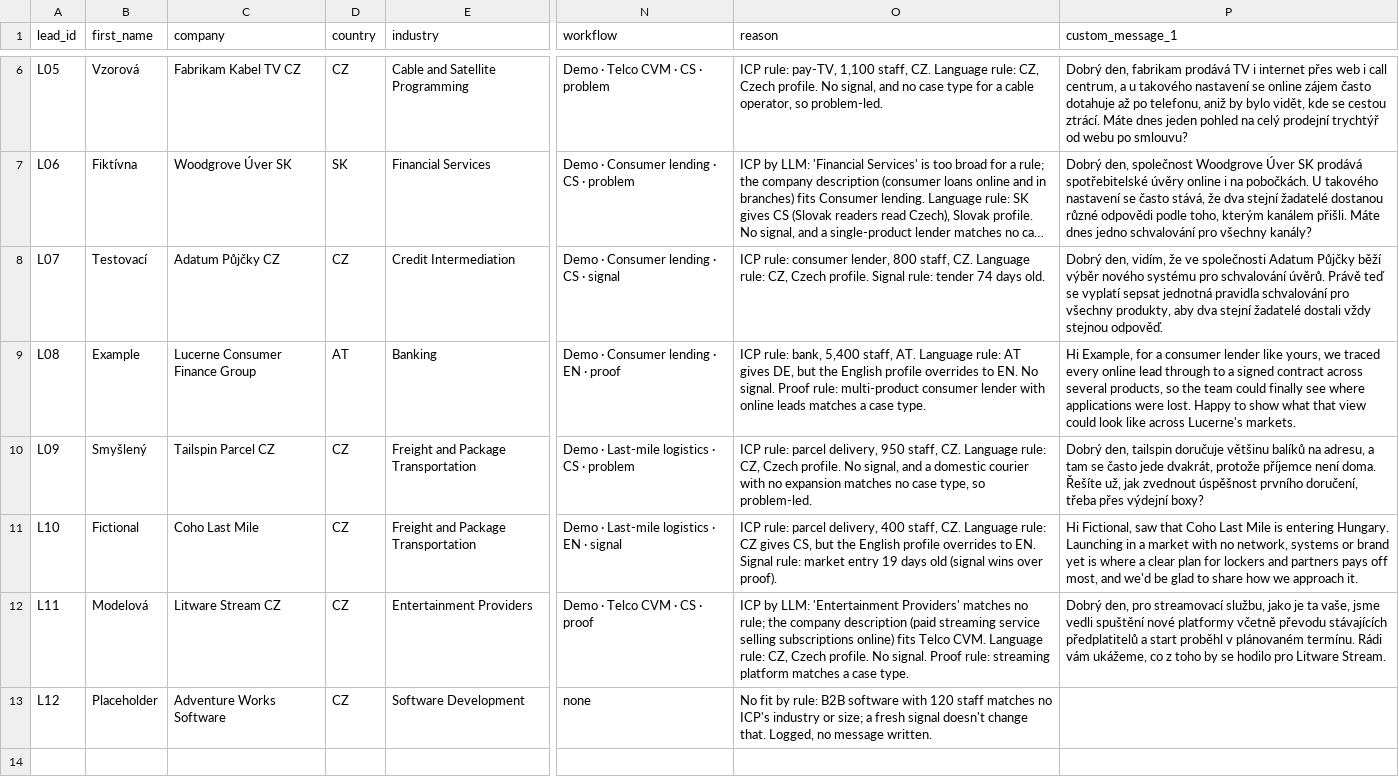
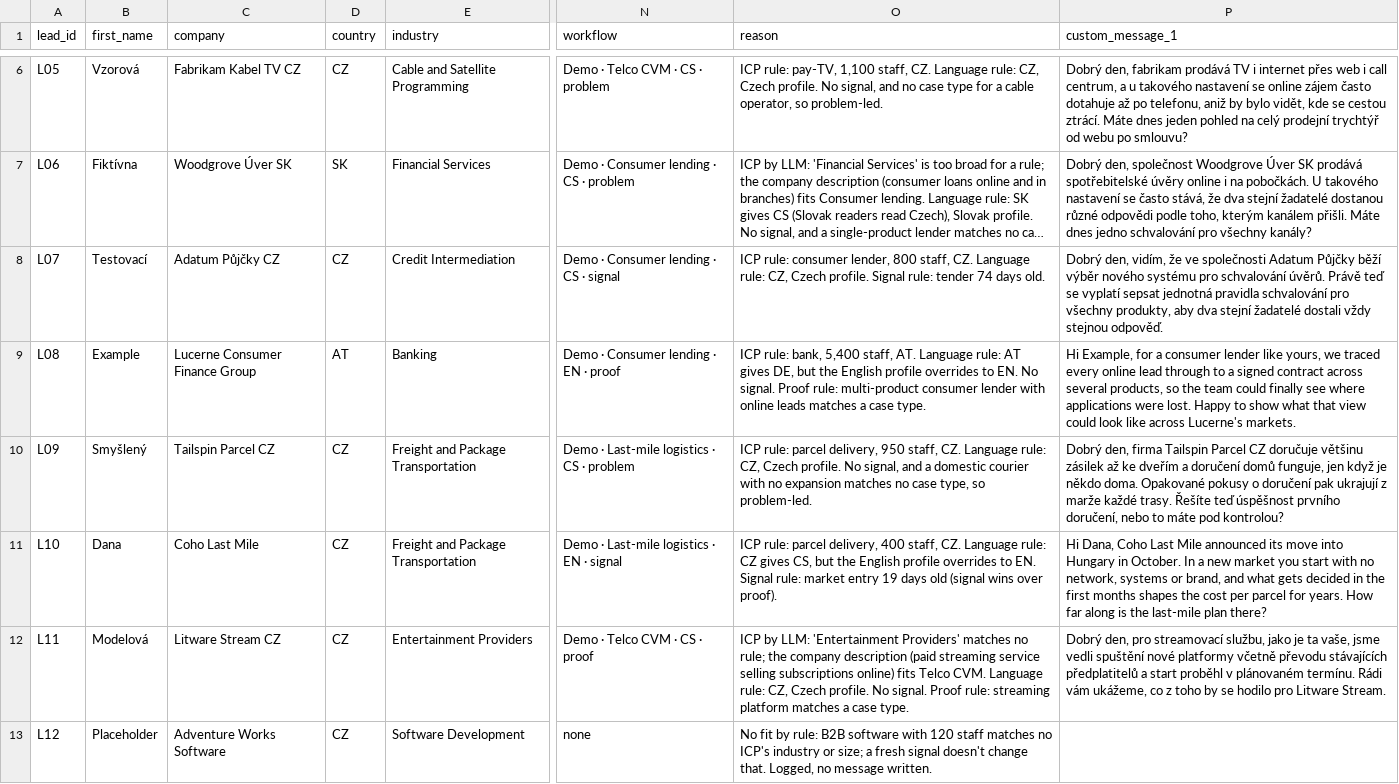
Before and after one commit to alderman-ai/Hire-Me-Hackathon, a CSV file: getsales/routing/sample.csv, drawn as a sheet; only a part is shown, gaps mark what is left out; long unchanged cells end in …; the diff names each change by its address in the sheet, - before the commit and + after, or states it on an @@ line.

```diff
--- a/getsales/routing/sample.csv
+++ b/getsales/routing/sample.csv
-P10 (custom_message_1): Dobrý den, tailspin doručuje většinu balíků na adresu, a tam se často jede dvakrát, protože příjemce není doma. Řešíte už, jak zvednout úspěšnost prvního doručení, třeba přes výdejní boxy?
+P10 (custom_message_1): Dobrý den, firma Tailspin Parcel CZ doručuje většinu zásilek až ke dveřím a doručení domů funguje, jen když je někdo doma. Opakované pokusy o doručení pak ukrajují z marže každé trasy. Řešíte teď úspěšnost prvního doručení, nebo to máte pod kontrolou?
-B11 (first_name): Fictional
+B11 (first_name): Dana
-P11 (custom_message_1): Hi Fictional, saw that Coho Last Mile is entering Hungary. Launching in a market with no network, systems or brand yet is where a clear plan for lockers and partners pays off most, and we'd be glad to share how we approach it.
+P11 (custom_message_1): Hi Dana, Coho Last Mile announced its move into Hungary in October. In a new market you start with no network, systems or brand, and what gets decided in the first months shapes the cost per parcel for years. How far along is the last-mile plan there?
```
Also changed, not shown: 9 other files.
